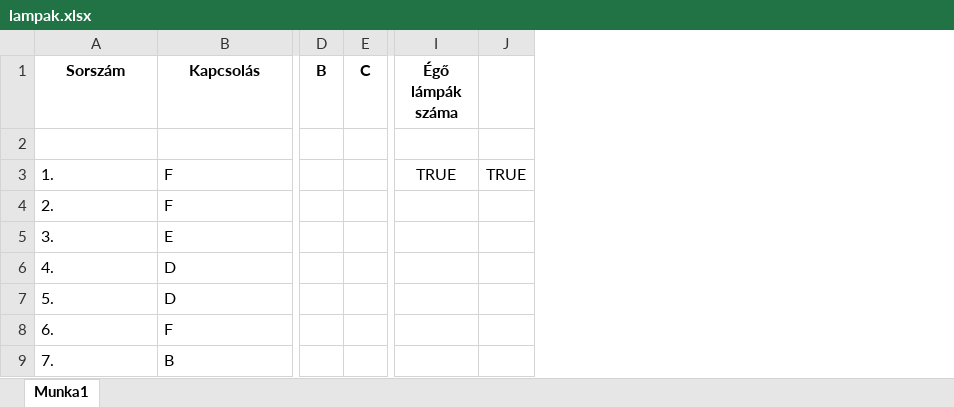
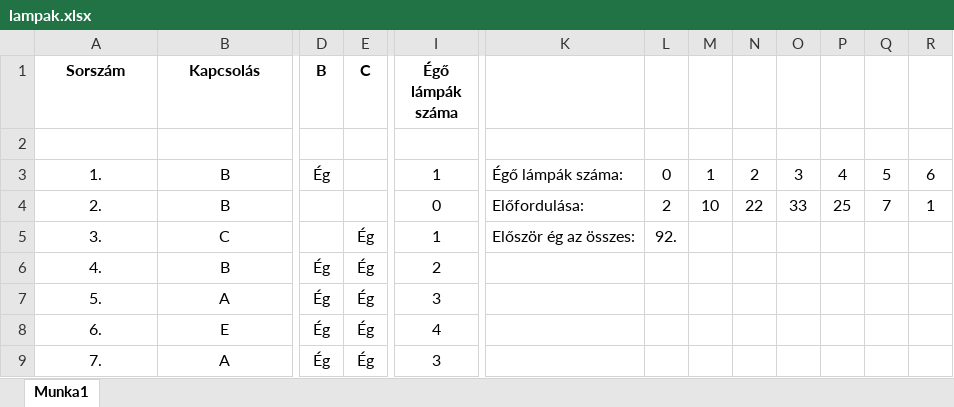
Before and after one commit to Matth3wSmith/visualstudio, an Excel workbook: lampak.xlsx, sheet Munka1, drawn as a sheet; only a part is shown, gaps mark what is left out; values as stored, in another font and other column widths than the file's, no borders; charts and pictures and conditional formats not drawn; removed rows and columns are numbered as before the commit, all else as after; the diff covers the shown part only; the diff names each change by its address in the sheet, - before the commit and + after, or states it on an @@ line.

```diff
--- a/lampak.xlsx (sheet Munka1)
+++ b/lampak.xlsx (sheet Munka1)
-column J, row 3: TRUE
+column K, rows 3-5: Égő lámpák száma: | Előfordulása: | Először ég az összes:
+column L, rows 3-5: 0 | 2 | 92.
+column M, rows 3-4: 1 | 10
+column N, rows 3-4: 2 | 22
+column O, rows 3-4: 3 | 33
+column P, rows 3-4: 4 | 25
+column Q, rows 3-4: 5 | 7
+column R, rows 3-4: 6 | 1
-A3:B9 alignment: left
+A3:B9 alignment: center
-B3:B4 (Kapcsolás): F
+B3:B4 (Kapcsolás): B
-D3 (B): (empty)
+D3 (B): Ég
-I3 (Égő lámpák száma): TRUE
+I3 (Égő lámpák száma): 1
-I4 (Égő lámpák száma): (empty)
+I4 (Égő lámpák száma): 0
-B5 (Kapcsolás): E
+B5 (Kapcsolás): C
-E5:E9 (C): (empty)
+E5:E9 (C): Ég
-I5 (Égő lámpák száma): (empty)
+I5 (Égő lámpák száma): 1
-B6 (Kapcsolás): D
+B6 (Kapcsolás): B
-D6:D9 (B): (empty)
+D6:D9 (B): Ég
-I6 (Égő lámpák száma): (empty)
+I6 (Égő lámpák száma): 2
-B7 (Kapcsolás): D
+B7 (Kapcsolás): A
-I7 (Égő lámpák száma): (empty)
+I7 (Égő lámpák száma): 3
-B8 (Kapcsolás): F
+B8 (Kapcsolás): E
-I8 (Égő lámpák száma): (empty)
+I8 (Égő lámpák száma): 4
-B9 (Kapcsolás): B
+B9 (Kapcsolás): A
-I9 (Égő lámpák száma): (empty)
+I9 (Égő lámpák száma): 3
```
Also changed, not shown: 3 added columns, 456 edited cells and cell formats elsewhere in this sheet, formulas that keep their value, charts or pictures, 12 other files.
